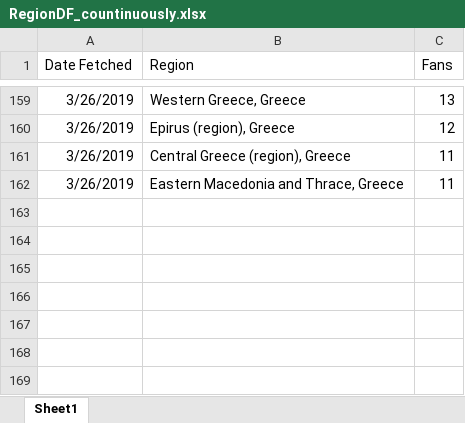
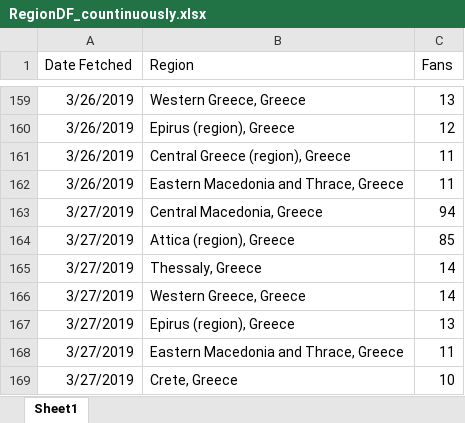
Before and after one commit to gioandreou/thesis-auth, an Excel workbook: excels/lite/RegionDF_countinuously.xlsx, sheet Sheet1, drawn as a sheet; only a part is shown, gaps mark what is left out; values as stored, in another font and other column widths than the file's, no borders; the diff names each change by its address in the sheet, - before the commit and + after, or states it on an @@ line.

```diff
--- a/excels/lite/RegionDF_countinuously.xlsx (sheet Sheet1)
+++ b/excels/lite/RegionDF_countinuously.xlsx (sheet Sheet1)
+row 163: 3/27/2019 | Central Macedonia, Greece | 94
+row 164: 3/27/2019 | Attica (region), Greece | 85
+row 165: 3/27/2019 | Thessaly, Greece | 14
+row 166: 3/27/2019 | Western Greece, Greece | 14
+row 167: 3/27/2019 | Epirus (region), Greece | 13
+row 168: 3/27/2019 | Eastern Macedonia and Thrace, Greece | 11
+row 169: 3/27/2019 | Crete, Greece | 10
```
Also changed, not shown: excels/lite/RegionDF.xlsx, excels/lite/lite-City.xlsx, 7 other files.
